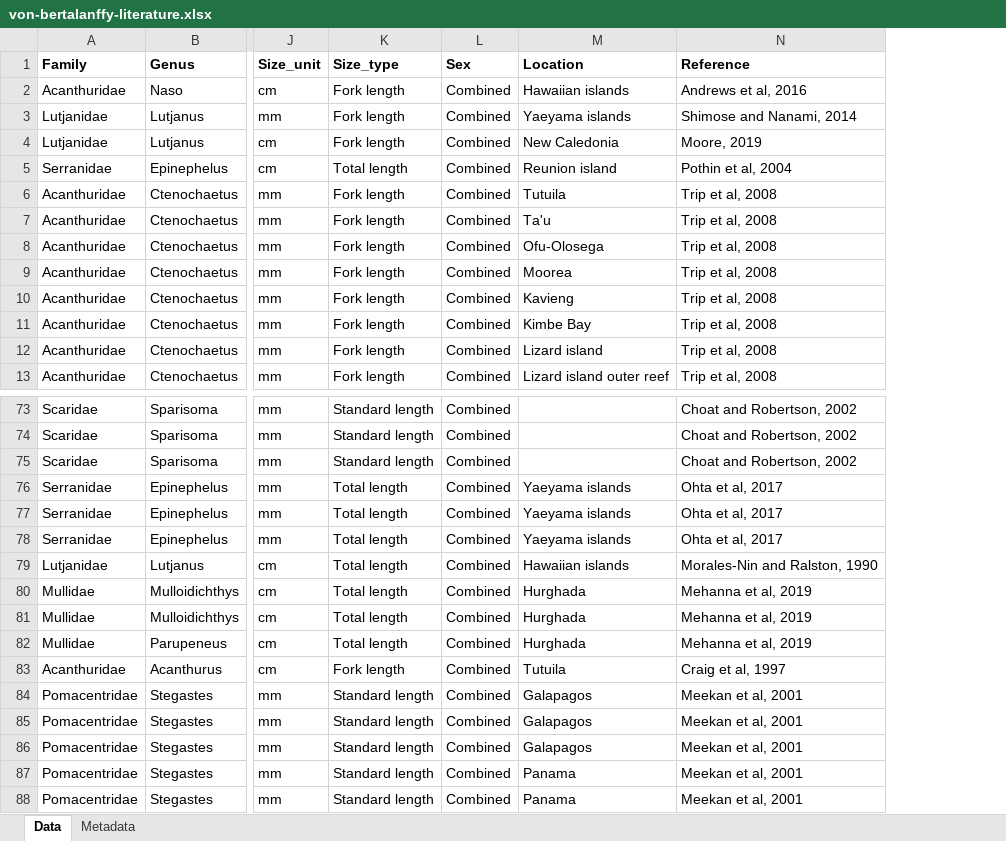
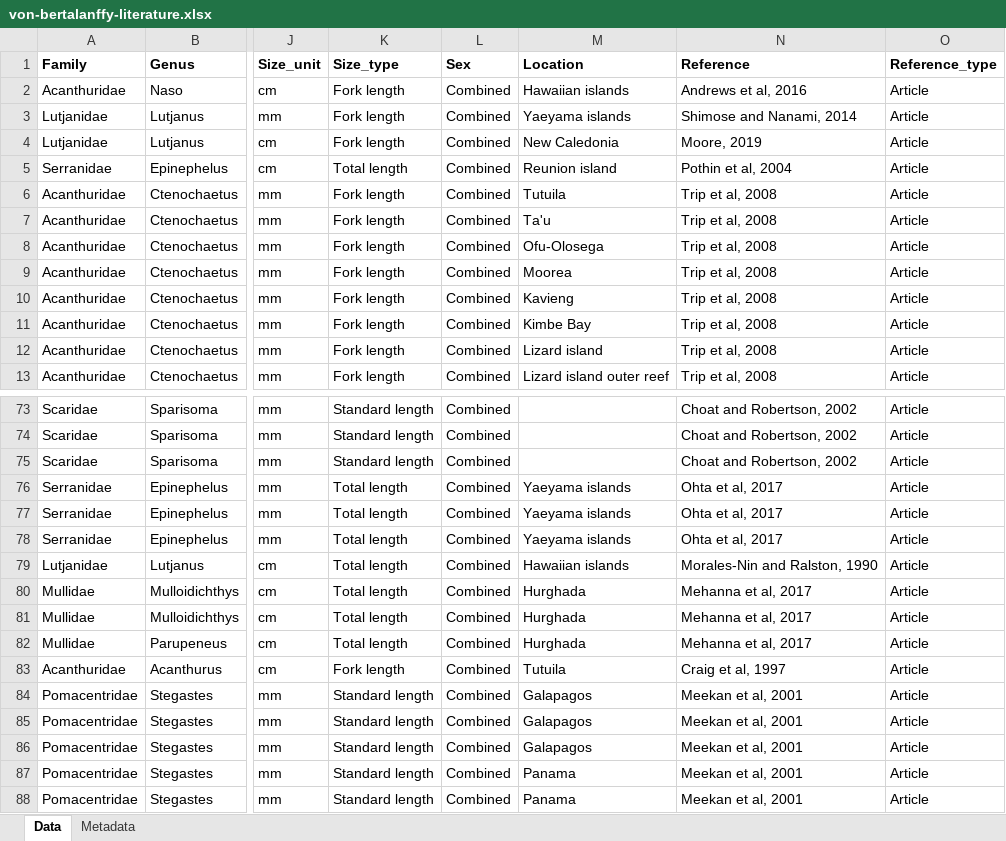
Before and after one commit to JWicquart/fish_growth, an Excel workbook: data/von-bertalanffy-literature.xlsx, sheet Data, drawn as a sheet; only a part is shown, gaps mark what is left out; values as stored, in another font and other column widths than the file's, no borders; the diff covers the shown part only; the diff names each change by its address in the sheet, - before the commit and + after, or states it on an @@ line.

Commit message:
vbgf for raw data

```diff
--- a/data/von-bertalanffy-literature.xlsx (sheet Data)
+++ b/data/von-bertalanffy-literature.xlsx (sheet Data)
+column O (Reference_type), rows 2-13: all Article; rows 73-88: all Article
-N80:N82 (Reference): Mehanna et al, 2019
+N80:N82 (Reference): Mehanna et al, 2017
```
Also changed, not shown: 78 added rows elsewhere in this sheet, sheet Metadata, 5 other files.
